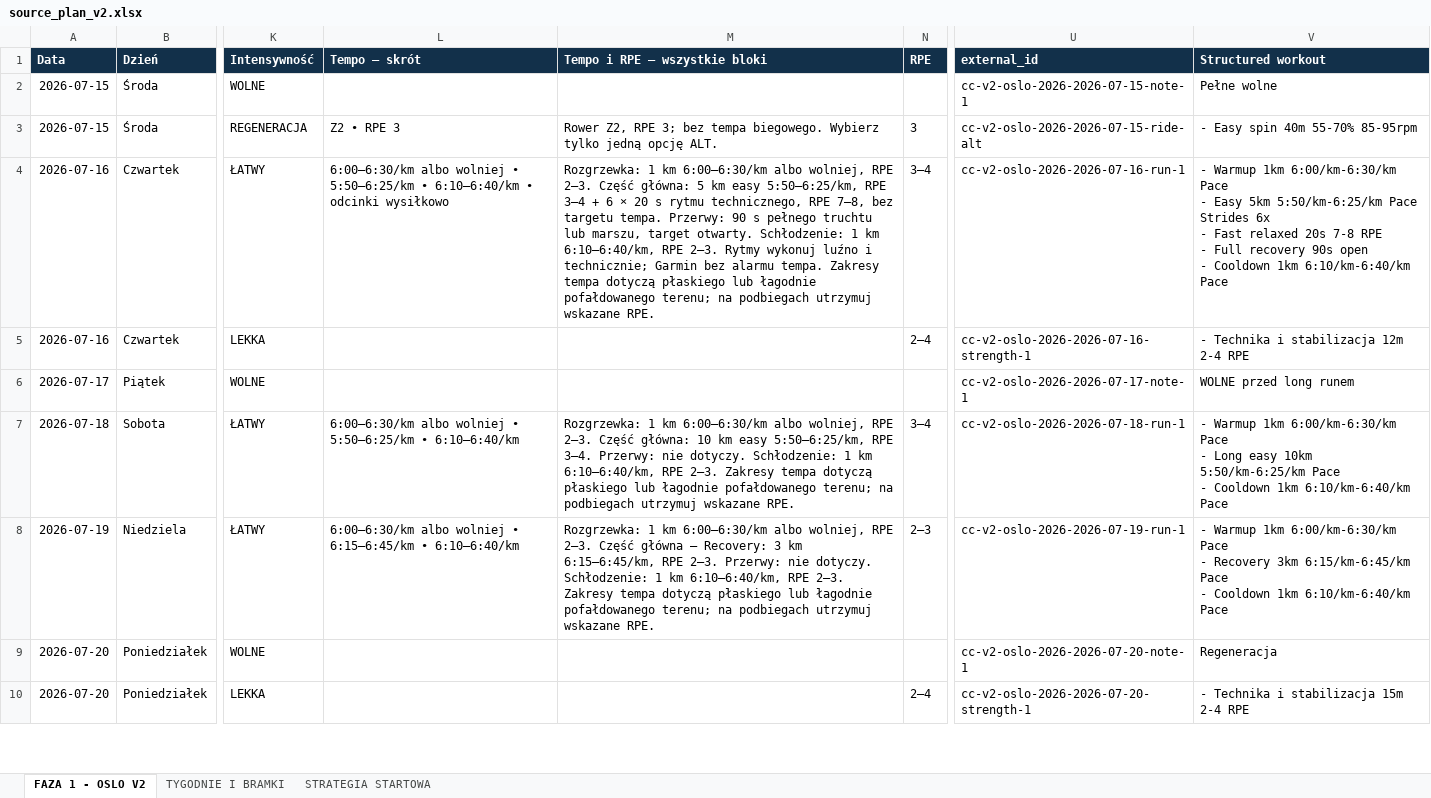
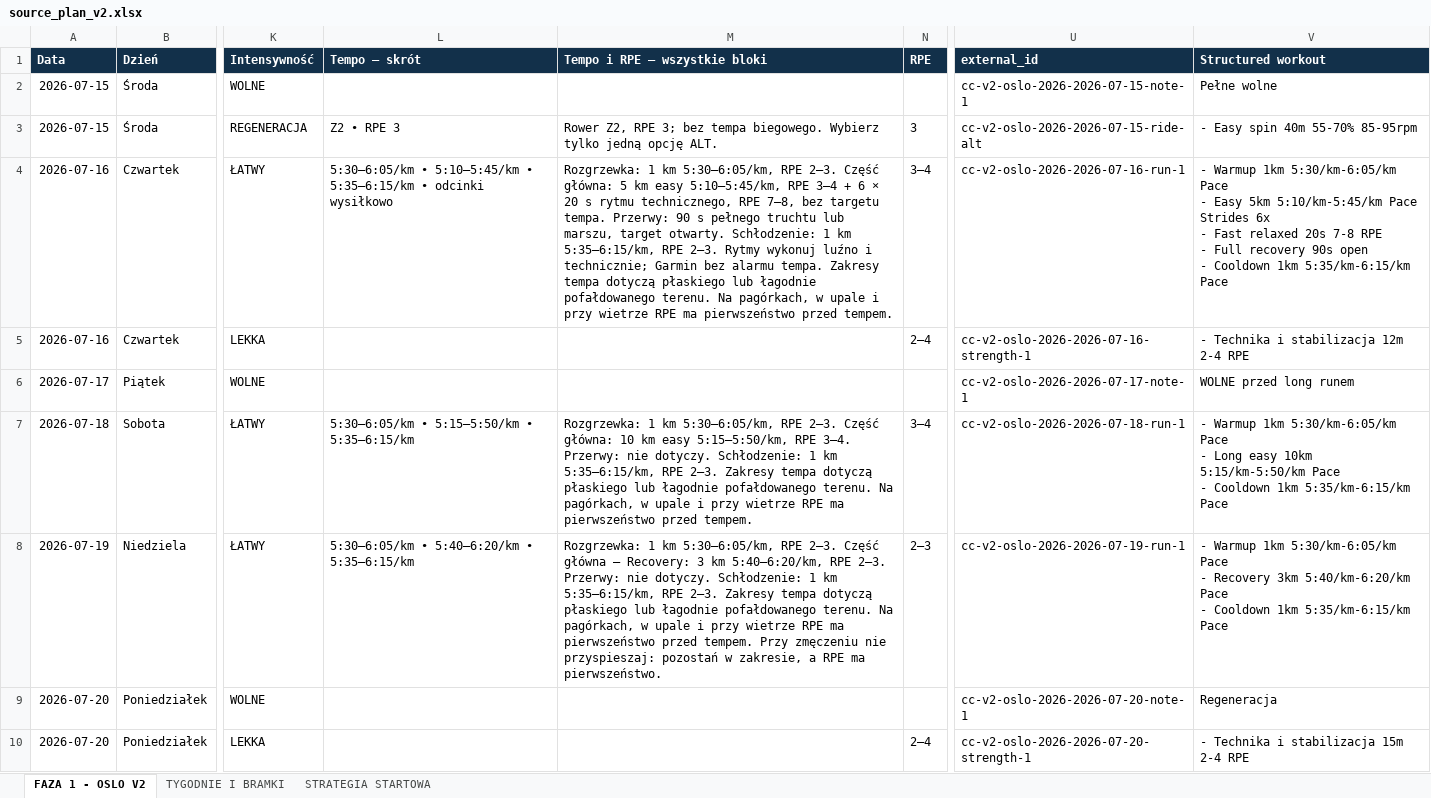
Before and after one commit to mkksm182/coachingplannetlify, an Excel workbook: source_plan_v2.xlsx, sheet FAZA 1 - OSLO V2, drawn as a sheet; only a part is shown, gaps mark what is left out; values as stored, in another font and other column widths than the file's, no borders; conditional formats not drawn; ↵ is a line break in a cell; the diff covers the shown part only; the diff names each change by its address in the sheet, - before the commit and + after, or states it on an @@ line.

```diff
--- a/source_plan_v2.xlsx (sheet FAZA 1 - OSLO V2)
+++ b/source_plan_v2.xlsx (sheet FAZA 1 - OSLO V2)
-L4 (Tempo — skrót): 6:00–6:30/km albo wolniej • 5:50–6:25/km • 6:10–6:40/km • odcinki…
+L4 (Tempo — skrót): 5:30–6:05/km • 5:10–5:45/km • 5:35–6:15/km • odcinki…
-M4 (Tempo i RPE — wszystkie bloki): …1 km 6:00–6:30/km albo wolniej, RPE 2–3. Część główna: 5 km easy 5:50–6:25/km, RPE 3–4 + 6 × 20 s rytmu technicznego, RPE 7–8, bez targetu tempa. Przerwy: 90 s pełnego truchtu lub marszu, target otwarty. Schłodzenie: 1 km 6:10–6:40/km, RPE 2–3. Rytmy wykonuj luźno i technicznie; Garmin bez alarmu tempa. Zakresy tempa dotyczą płaskiego lub łagodnie pofałdowanego terenu; na podbiegach utrzymuj wskazane RPE.
+M4 (Tempo i RPE — wszystkie bloki): …1 km 5:30–6:05/km, RPE 2–3. Część główna: 5 km easy 5:10–5:45/km, RPE 3–4 + 6 × 20 s rytmu technicznego, RPE 7–8, bez targetu tempa. Przerwy: 90 s pełnego truchtu lub marszu, target otwarty. Schłodzenie: 1 km 5:35–6:15/km, RPE 2–3. Rytmy wykonuj luźno i technicznie; Garmin bez alarmu tempa. Zakresy tempa dotyczą płaskiego lub łagodnie pofałdowanego terenu. Na pagórkach, w upale i przy wietrze RPE ma pierwszeństwo przed tempem.
-V4 (Structured workout): …Warmup 1km 6:00/km-6:30/km Pace ↵ - Easy 5km 5:50/km-6:25/km Pace ↵ Strides 6x ↵ - Fast relaxed 20s 7-8 RPE ↵ - Full recovery 90s open ↵ - Cooldown 1km 6:10/km-6:40/km Pace
+V4 (Structured workout): …Warmup 1km 5:30/km-6:05/km Pace ↵ - Easy 5km 5:10/km-5:45/km Pace ↵ Strides 6x ↵ - Fast relaxed 20s 7-8 RPE ↵ - Full recovery 90s open ↵ - Cooldown 1km 5:35/km-6:15/km Pace
-L7 (Tempo — skrót): 6:00–6:30/km albo wolniej • 5:50–6:25/km • 6:10–6:40/km
+L7 (Tempo — skrót): 5:30–6:05/km • 5:15–5:50/km • 5:35–6:15/km
-M7 (Tempo i RPE — wszystkie bloki): …1 km 6:00–6:30/km albo wolniej, RPE 2–3. Część główna: 10 km easy 5:50–6:25/km, RPE 3–4. Przerwy: nie dotyczy. Schłodzenie: 1 km 6:10–6:40/km, RPE 2–3. Zakresy tempa dotyczą płaskiego lub łagodnie pofałdowanego terenu; na podbiegach utrzymuj wskazane RPE.
+M7 (Tempo i RPE — wszystkie bloki): …1 km 5:30–6:05/km, RPE 2–3. Część główna: 10 km easy 5:15–5:50/km, RPE 3–4. Przerwy: nie dotyczy. Schłodzenie: 1 km 5:35–6:15/km, RPE 2–3. Zakresy tempa dotyczą płaskiego lub łagodnie pofałdowanego terenu. Na pagórkach, w upale i przy wietrze RPE ma pierwszeństwo przed tempem.
-V7 (Structured workout): …Warmup 1km 6:00/km-6:30/km Pace ↵ - Long easy 10km 5:50/km-6:25/km Pace ↵ - Cooldown 1km 6:10/km-6:40/km Pace
+V7 (Structured workout): …Warmup 1km 5:30/km-6:05/km Pace ↵ - Long easy 10km 5:15/km-5:50/km Pace ↵ - Cooldown 1km 5:35/km-6:15/km Pace
-L8 (Tempo — skrót): 6:00–6:30/km albo wolniej • 6:15–6:45/km • 6:10–6:40/km
+L8 (Tempo — skrót): 5:30–6:05/km • 5:40–6:20/km • 5:35–6:15/km
-M8 (Tempo i RPE — wszystkie bloki): …1 km 6:00–6:30/km albo wolniej, RPE 2–3. Część główna — Recovery: 3 km 6:15–6:45/km, RPE 2–3. Przerwy: nie dotyczy. Schłodzenie: 1 km 6:10–6:40/km, RPE 2–3. Zakresy tempa dotyczą płaskiego lub łagodnie pofałdowanego terenu; na podbiegach utrzymuj wskazane RPE.
+M8 (Tempo i RPE — wszystkie bloki): …1 km 5:30–6:05/km, RPE 2–3. Część główna — Recovery: 3 km 5:40–6:20/km, RPE 2–3. Przerwy: nie dotyczy. Schłodzenie: 1 km 5:35–6:15/km, RPE 2–3. Zakresy tempa dotyczą płaskiego lub łagodnie pofałdowanego terenu. Na pagórkach, w upale i przy wietrze RPE ma pierwszeństwo przed tempem. Przy zmęczeniu nie przyspieszaj: pozostań w zakresie, a RPE ma pierwszeństwo.
-V8 (Structured workout): …Warmup 1km 6:00/km-6:30/km Pace ↵ - Recovery 3km 6:15/km-6:45/km Pace ↵ - Cooldown 1km 6:10/km-6:40/km Pace
+V8 (Structured workout): …Warmup 1km 5:30/km-6:05/km Pace ↵ - Recovery 3km 5:40/km-6:20/km Pace ↵ - Cooldown 1km 5:35/km-6:15/km Pace
```
Also changed, not shown: 108 edited cells elsewhere in this sheet, sheet STRATEGIA STARTOWA, 13 other files.
